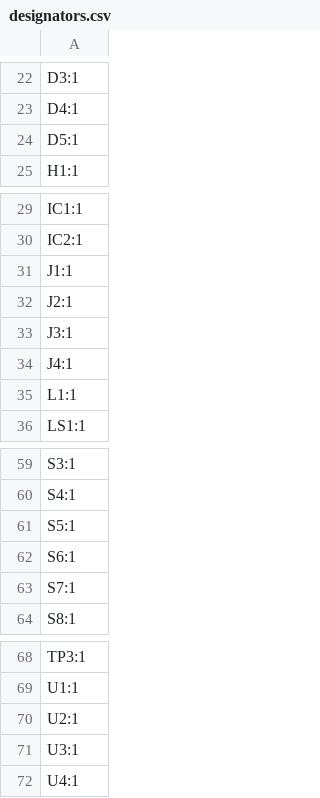
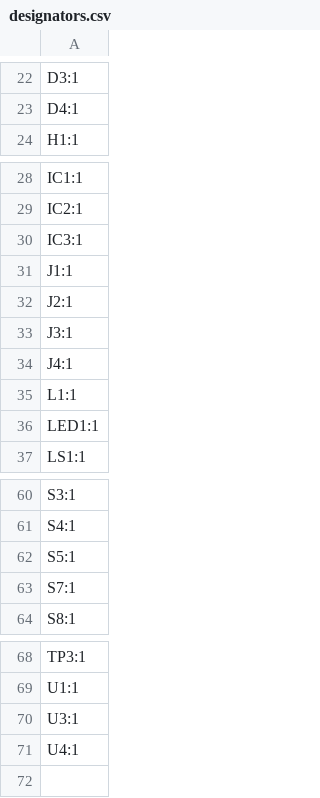
Before and after one commit to bbokser/persuasive_waker, a CSV file: hw/alarm/production/designators.csv, drawn as a sheet; only a part is shown, gaps mark what is left out.

```diff
--- a/hw/alarm/production/designators.csv
+++ b/hw/alarm/production/designators.csv
@@ -23,3 +23,2 @@ D3:1
 D4:1
-D5:1
 H1:1
@@ -30,2 +29,3 @@ IC1:1
 IC2:1
+IC3:1
 J1:1
@@ -35,2 +35,3 @@ J4:1
 L1:1
+LED1:1
 LS1:1
@@ -61,3 +62,2 @@ S4:1
 S5:1
-S6:1
 S7:1
@@ -69,3 +69,2 @@ TP3:1
 U1:1
-U2:1
 U3:1
```
Also changed, not shown: hw/alarm/production/bom.csv, 20 other files.
